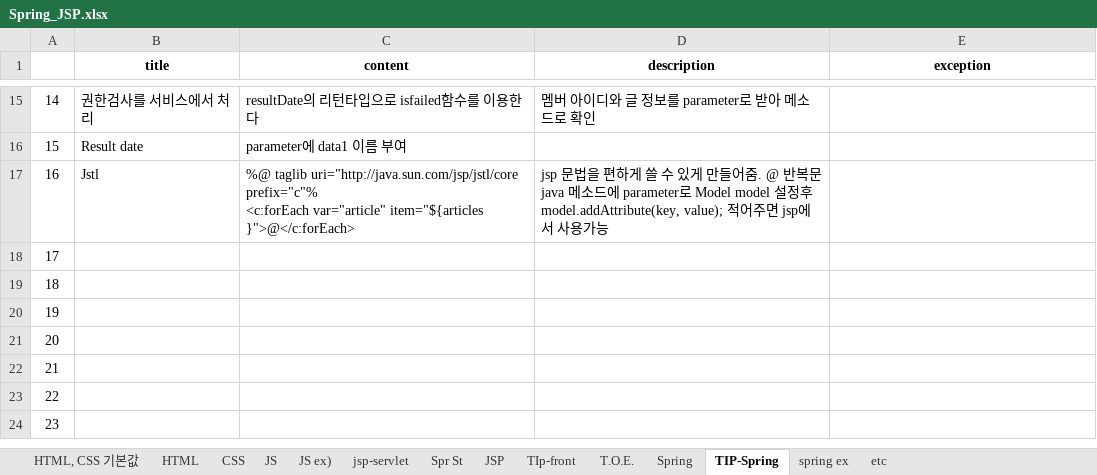
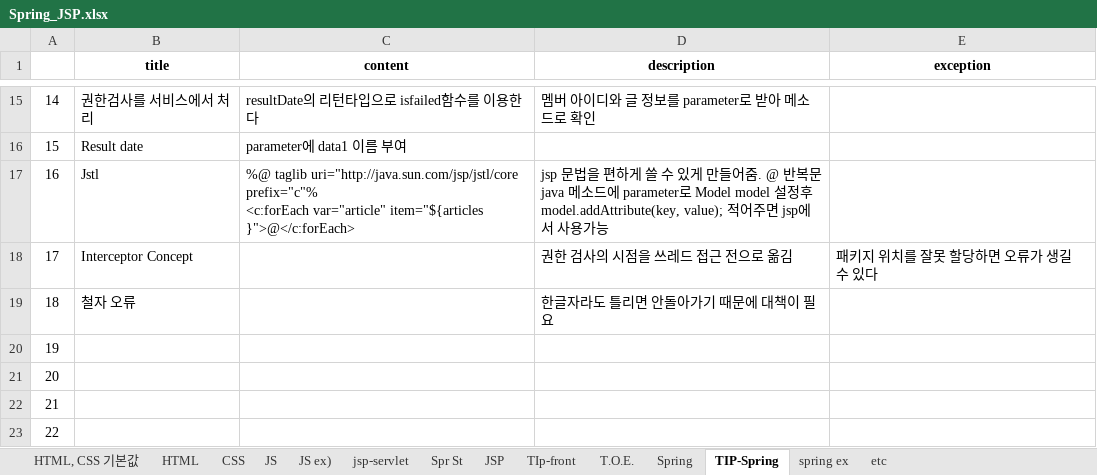
Before and after one commit to aisiwonhae29/spring, an Excel workbook: Spring_JSP.xlsx, sheet TIP-Spring, drawn as a sheet; only a part is shown, gaps mark what is left out; the shorter side is filled out with more unchanged rows; values as stored, in another font and other column widths than the file's, no borders; the diff names each change by its address in the sheet, - before the commit and + after, or states it on an @@ line.

```diff
--- a/Spring_JSP.xlsx (sheet TIP-Spring)
+++ b/Spring_JSP.xlsx (sheet TIP-Spring)
-B18 (title): (empty)
+B18 (title): Interceptor Concept
-D18 (description): (empty)
+D18 (description): 권한 검사의 시점을 쓰레드 접근 전으로 옮김
-E18 (exception): (empty)
+E18 (exception): 패키지 위치를 잘못 할당하면 오류가 생길 수 있다
-B19 (title): (empty)
+B19 (title): 철자 오류
-D19 (description): (empty)
+D19 (description): 한글자라도 틀리면 안돌아가기 때문에 대책이 필요
```
Also changed, not shown: english.xlsx, 프로젝트.xlsx, 1 other file.
